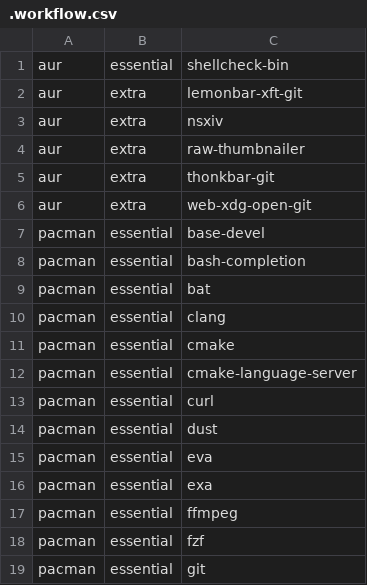
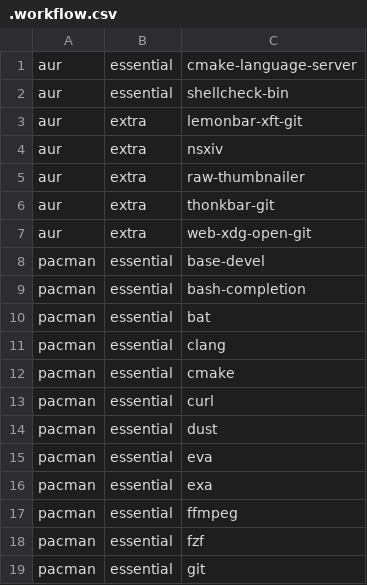
Before and after one commit to JoseFilipeFerreira/toolbelt, a CSV file: .workflow.csv, drawn as a sheet; only a part is shown; removed rows and columns are numbered as before the commit, all else as after; the diff names each change by its address in the sheet, - before the commit and + after, or states it on an @@ line.

Commit message:
[install] fix cmake-language-server instalation

```diff
--- a/.workflow.csv
+++ b/.workflow.csv
+row 1: aur | essential | cmake-language-server
-row 12: pacman | essential | cmake-language-server
```
